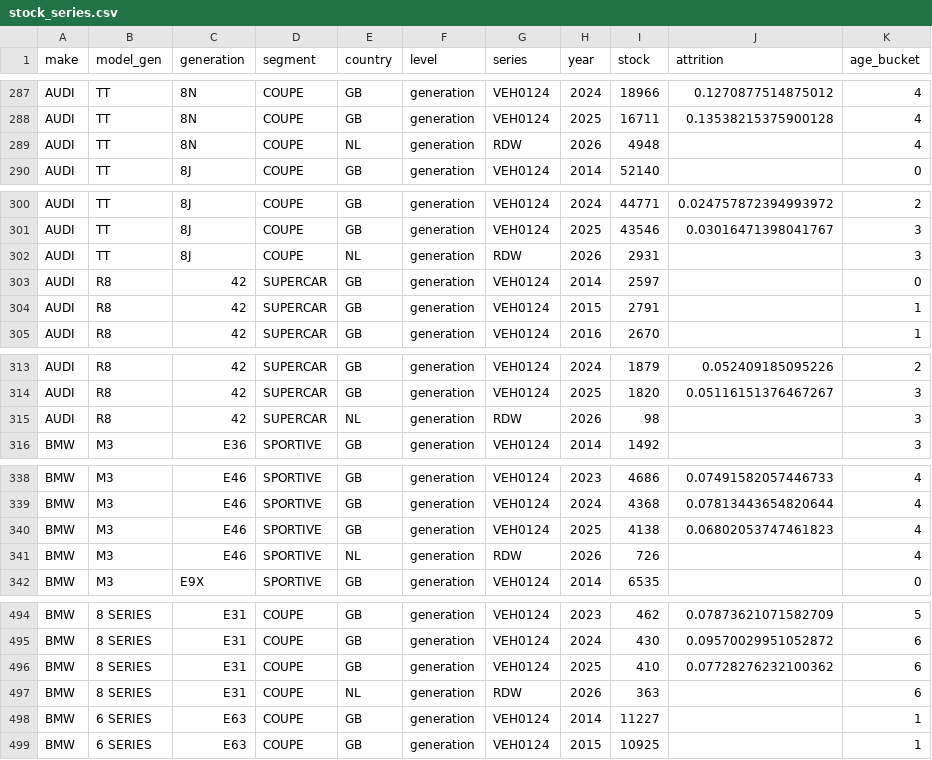
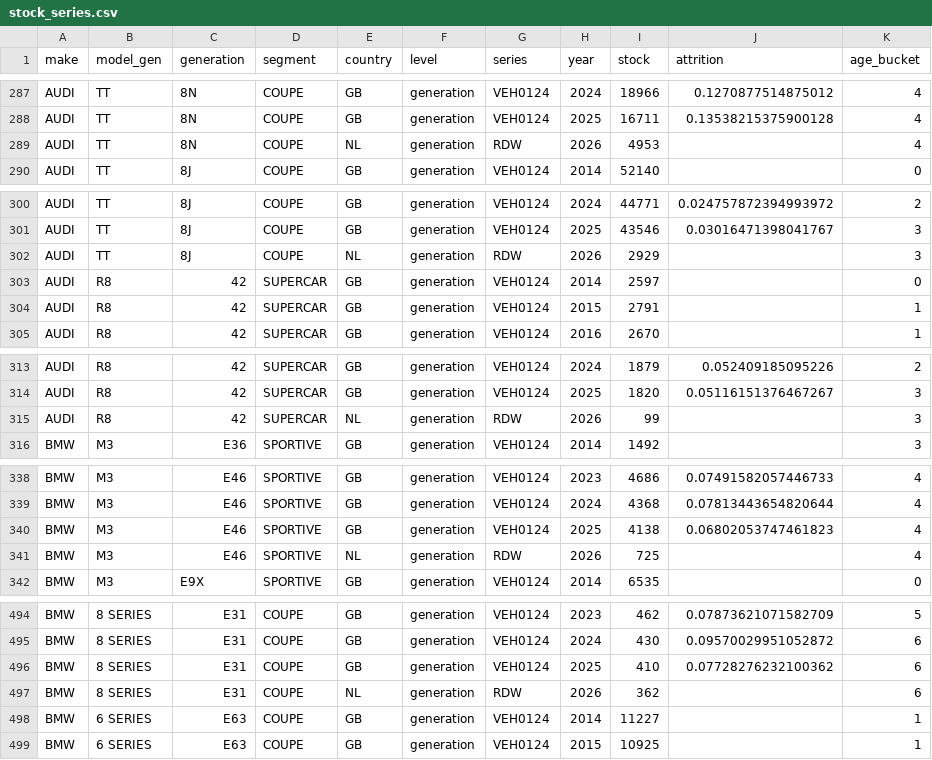
Before and after one commit to fasca/predcar, a CSV file: reports/2026-09-12/gold/stock_series.csv, drawn as a sheet; only a part is shown, gaps mark what is left out; the diff covers the shown part only.

```diff
--- a/reports/2026-09-12/gold/stock_series.csv
+++ b/reports/2026-09-12/gold/stock_series.csv
@@ -288,3 +288,3 @@ AUDI,TT,8N,COUPE,GB,generation,VEH0124,2024,18966,0.1270877514875012,4
 AUDI,TT,8N,COUPE,GB,generation,VEH0124,2025,16711,0.13538215375900128,4
-AUDI,TT,8N,COUPE,NL,generation,RDW,2026,4948,,4
+AUDI,TT,8N,COUPE,NL,generation,RDW,2026,4953,,4
 AUDI,TT,8J,COUPE,GB,generation,VEH0124,2014,52140,,0
@@ -301,3 +301,3 @@ AUDI,TT,8J,COUPE,GB,generation,VEH0124,2024,44771,0.024757872394993972,2
 AUDI,TT,8J,COUPE,GB,generation,VEH0124,2025,43546,0.03016471398041767,3
-AUDI,TT,8J,COUPE,NL,generation,RDW,2026,2931,,3
+AUDI,TT,8J,COUPE,NL,generation,RDW,2026,2929,,3
 AUDI,R8,42,SUPERCAR,GB,generation,VEH0124,2014,2597,,0
@@ -314,3 +314,3 @@ AUDI,R8,42,SUPERCAR,GB,generation,VEH0124,2024,1879,0.052409185095226,2
 AUDI,R8,42,SUPERCAR,GB,generation,VEH0124,2025,1820,0.05116151376467267,3
-AUDI,R8,42,SUPERCAR,NL,generation,RDW,2026,98,,3
+AUDI,R8,42,SUPERCAR,NL,generation,RDW,2026,99,,3
 BMW,M3,E36,SPORTIVE,GB,generation,VEH0124,2014,1492,,3
@@ -340,3 +340,3 @@ BMW,M3,E46,SPORTIVE,GB,generation,VEH0124,2024,4368,0.07813443654820644,4
 BMW,M3,E46,SPORTIVE,GB,generation,VEH0124,2025,4138,0.06802053747461823,4
-BMW,M3,E46,SPORTIVE,NL,generation,RDW,2026,726,,4
+BMW,M3,E46,SPORTIVE,NL,generation,RDW,2026,725,,4
 BMW,M3,E9X,SPORTIVE,GB,generation,VEH0124,2014,6535,,0
@@ -496,3 +496,3 @@ BMW,8 SERIES,E31,COUPE,GB,generation,VEH0124,2024,430,0.09570029951052872,6
 BMW,8 SERIES,E31,COUPE,GB,generation,VEH0124,2025,410,0.07728276232100362,6
-BMW,8 SERIES,E31,COUPE,NL,generation,RDW,2026,363,,6
+BMW,8 SERIES,E31,COUPE,NL,generation,RDW,2026,362,,6
 BMW,6 SERIES,E63,COUPE,GB,generation,VEH0124,2014,11227,,1
```
Also changed, not shown: 36 edited cells elsewhere in this file, reports/2026-09-12/gold/indicators.csv, reports/2026-09-12/gold/ranking.csv, 22 other files.
